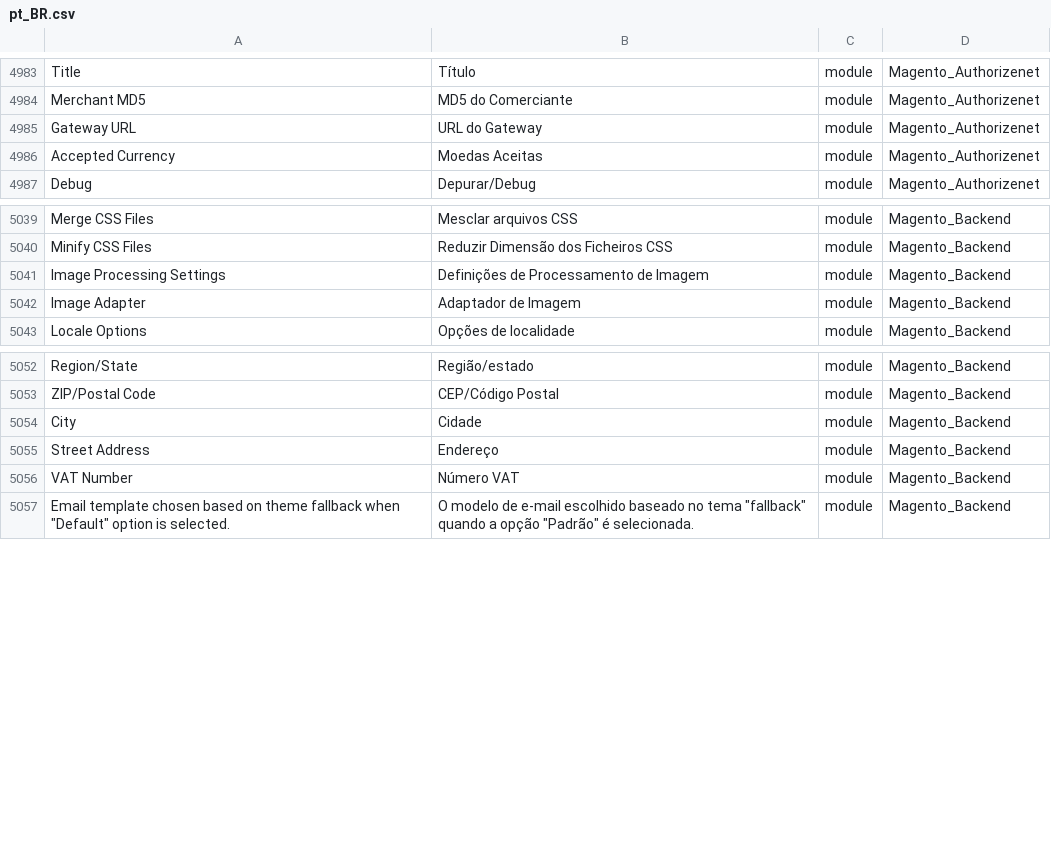
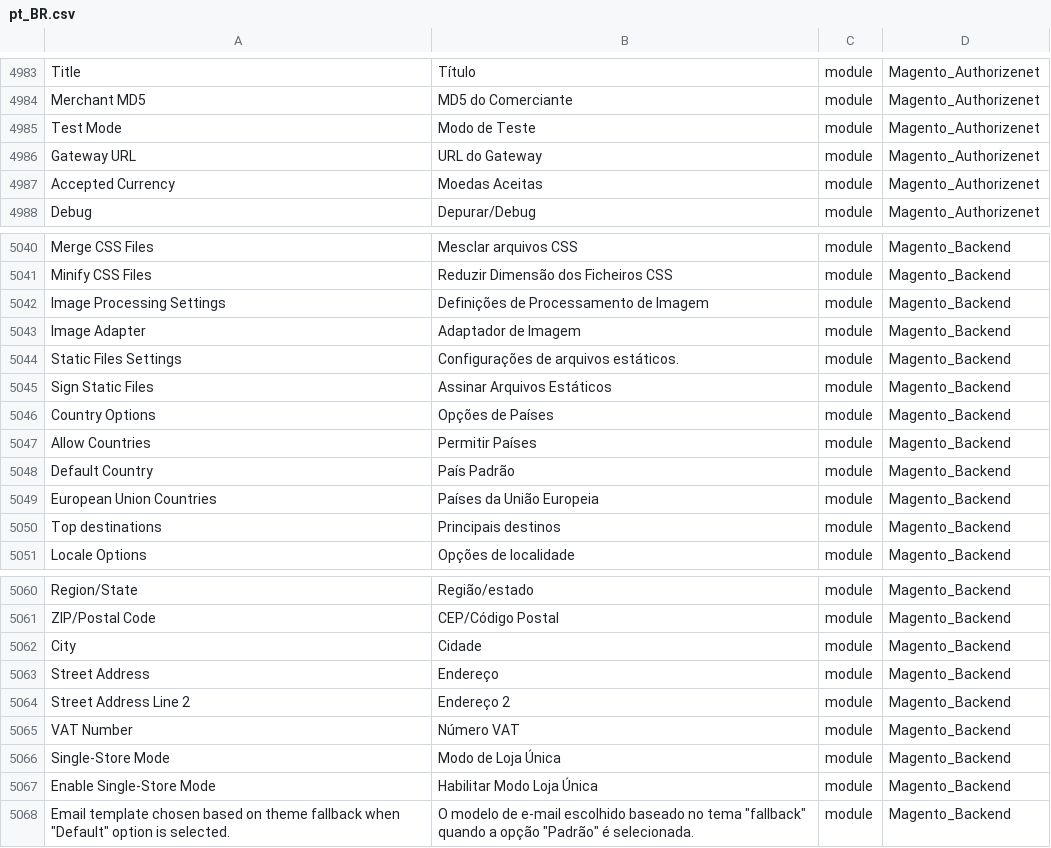
Before and after one commit to webjump/language_pt_br, a CSV file: pt_BR.csv, drawn as a sheet; only a part is shown, gaps mark what is left out; the diff names each change by its address in the sheet, - before the commit and + after, or states it on an @@ line.

```diff
--- a/pt_BR.csv
+++ b/pt_BR.csv
+row 4985: Test Mode | Modo de Teste | module | Magento_Authorizenet
+row 5044: Static Files Settings | Configurações de arquivos estáticos. | module | Magento_Backend
+row 5045: Sign Static Files | Assinar Arquivos Estáticos | module | Magento_Backend
+row 5046: Country Options | Opções de Países | module | Magento_Backend
+row 5047: Allow Countries | Permitir Países | module | Magento_Backend
+row 5048: Default Country | País Padrão | module | Magento_Backend
+row 5049: European Union Countries | Países da União Europeia | module | Magento_Backend
+row 5050: Top destinations | Principais destinos | module | Magento_Backend
+row 5064: Street Address Line 2 | Endereço 2 | module | Magento_Backend
+row 5066: Single-Store Mode | Modo de Loja Única | module | Magento_Backend
+row 5067: Enable Single-Store Mode | Habilitar Modo Loja Única | module | Magento_Backend
```
Also changed, not shown: 1 other file.
